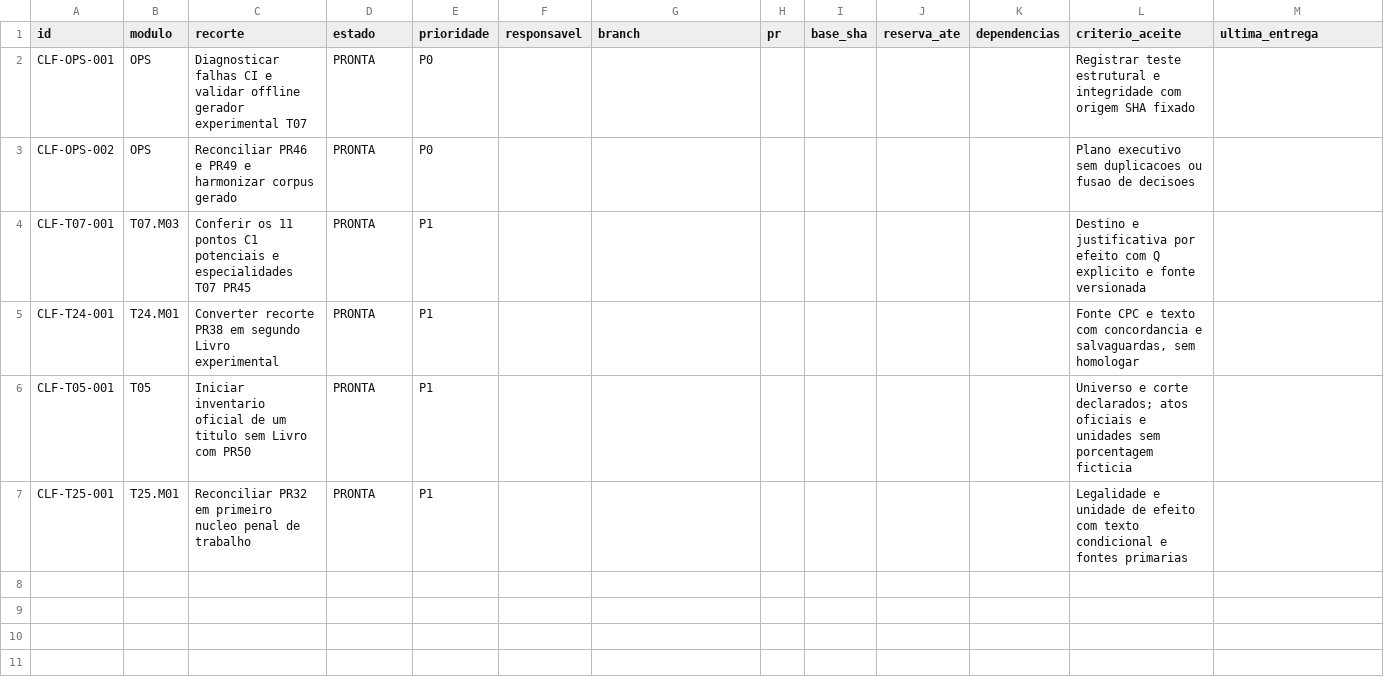
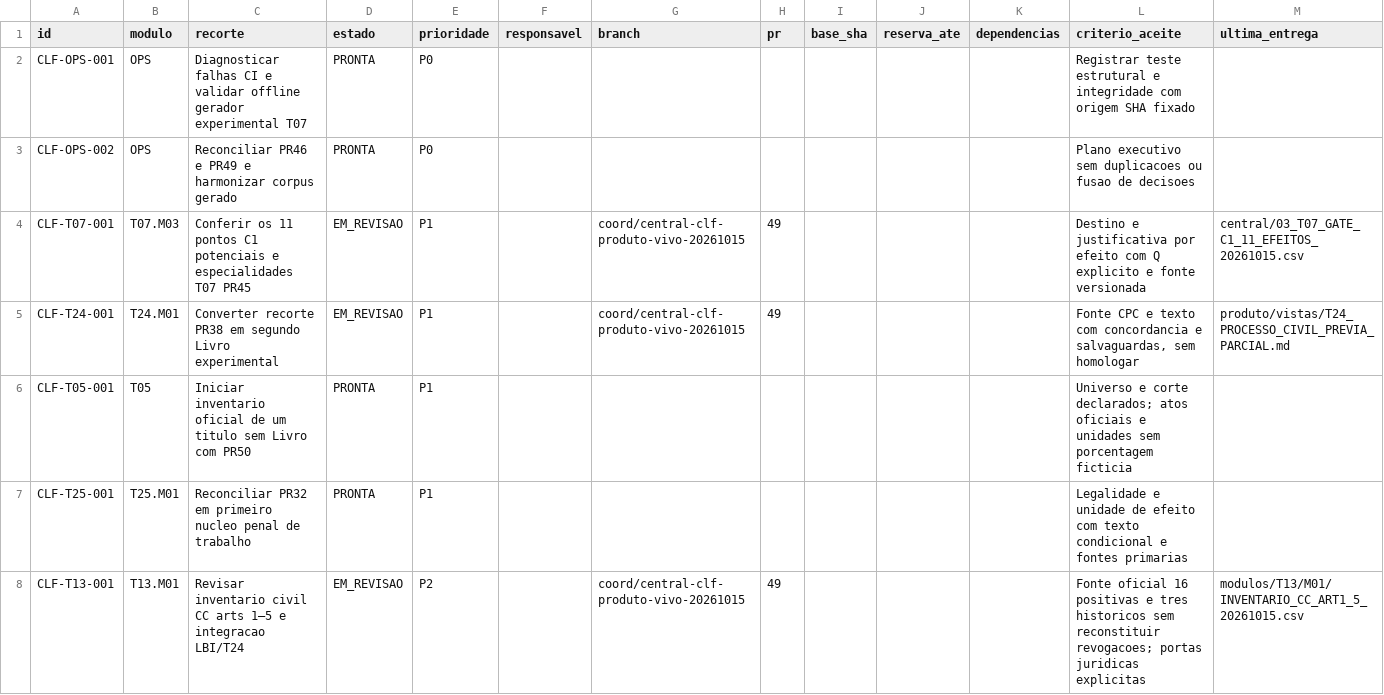
Before and after one commit to raphaelpetta/codigo-legislacao-federal, a CSV file: central/FILA_TRABALHO.csv, drawn as a sheet; the diff names each change by its address in the sheet, - before the commit and + after, or states it on an @@ line.

Commit message:
CLF: registrar T07 e T24 em revisao e abrir tarefa T13 no quadro cooperativo

```diff
--- a/central/FILA_TRABALHO.csv
+++ b/central/FILA_TRABALHO.csv
-D4:D5 (estado): PRONTA
+D4:D5 (estado): EM_REVISAO
-G4:G5 (branch): (empty)
+G4:G5 (branch): coord/central-clf-produto-vivo-20261015
-H4:H5 (pr): (empty)
+H4:H5 (pr): 49
-M4 (ultima_entrega): (empty)
+M4 (ultima_entrega): central/03_T07_GATE_C1_11_EFEITOS_20261015.csv
-M5 (ultima_entrega): (empty)
+M5 (ultima_entrega): produto/vistas/T24_PROCESSO_CIVIL_PREVIA_PARCIAL.md
+row 8: CLF-T13-001 | T13.M01 | Revisar inventario civil CC arts 1–5 e integracao LBI/T24 | EM_REVISAO | P2 |  | coord/central-clf-produto-vivo-20261015 | 49 |  |  |  | Fonte oficial 16 positivas e tres historicos sem reconstituir revogacoes; portas juridicas explicitas | modulos/T13/M01/INVENTARIO_CC_ART1_5_20261015.csv
```
